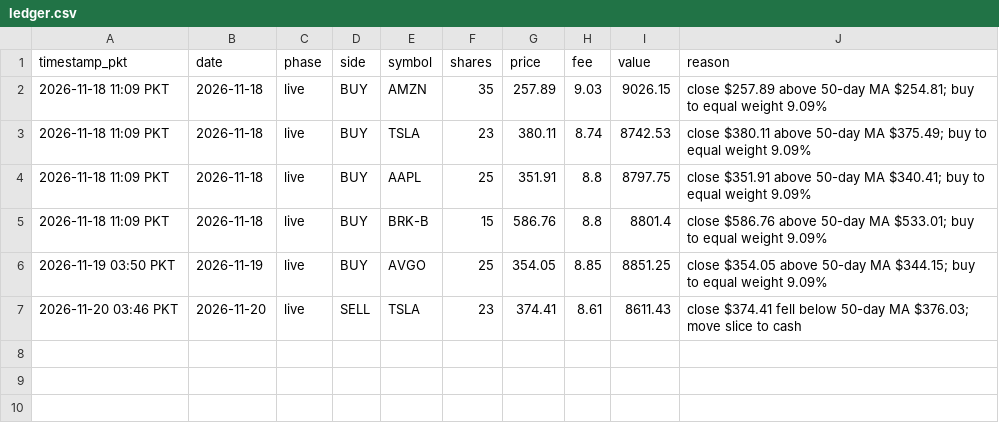
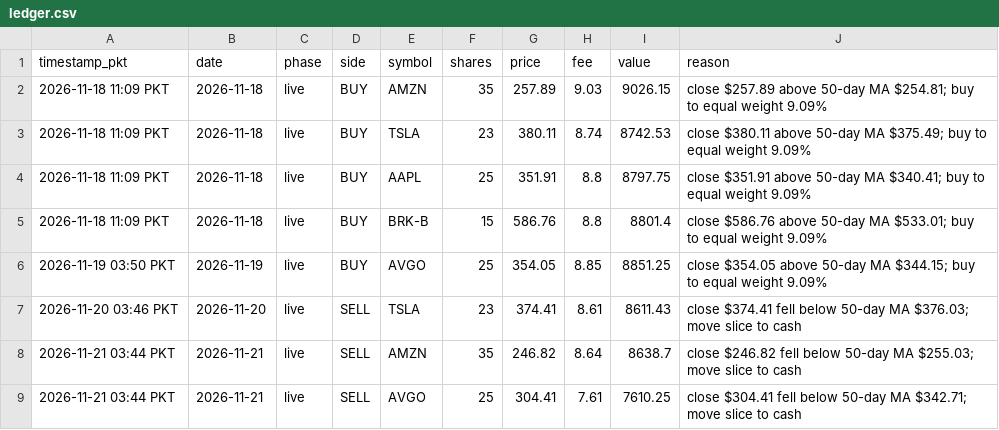
Before and after one commit to faizan-analyst8709/wealth-desk, a CSV file: state/ledger.csv, drawn as a sheet.

```diff
--- a/state/ledger.csv
+++ b/state/ledger.csv
@@ -7 +7,3 @@ timestamp_pkt,date,phase,side,symbol,shares,price,fee,value,reason
 2026-11-20 03:46 PKT,2026-11-20,live,SELL,TSLA,23,374.41,8.61,8611.43,close $374.41 fell below 50-day MA $376.03; move slice to cash
+2026-11-21 03:44 PKT,2026-11-21,live,SELL,AMZN,35,246.82,8.64,8638.7,close $246.82 fell below 50-day MA $255.03; move slice to cash
+2026-11-21 03:44 PKT,2026-11-21,live,SELL,AVGO,25,304.41,7.61,7610.25,close $304.41 fell below 50-day MA $342.71; move slice to cash
```
Also changed, not shown: state/live_equity.csv, 2 other files.
